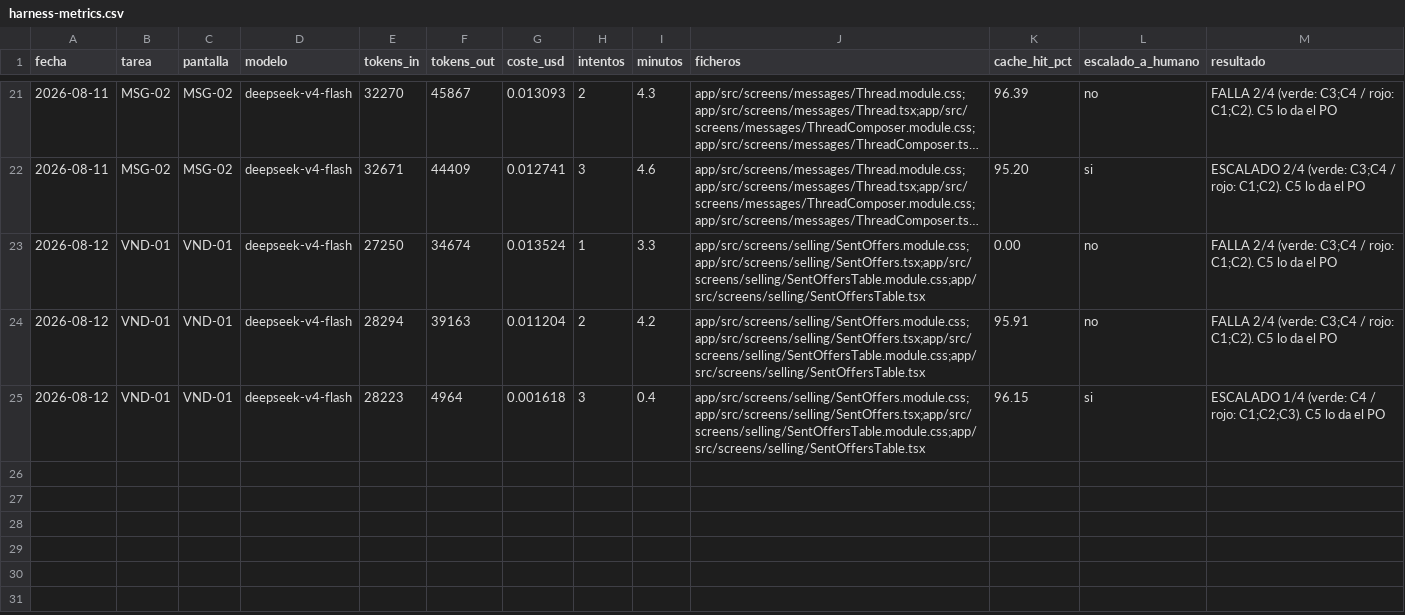
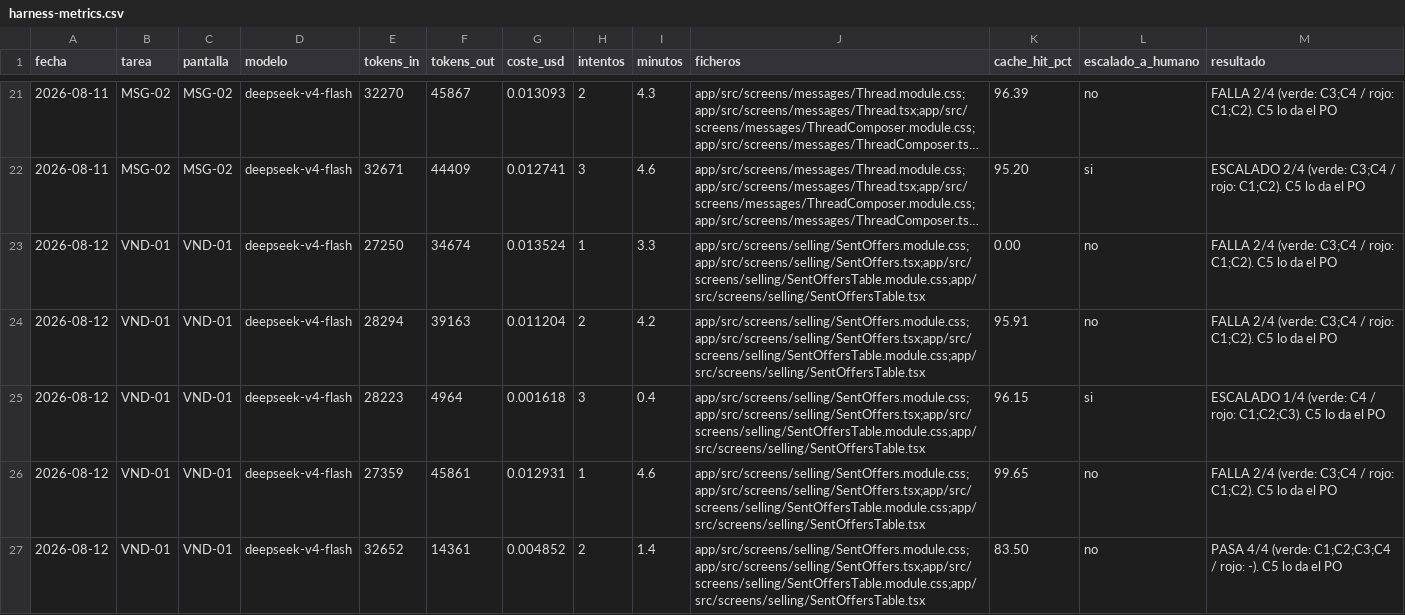
Before and after one commit to aguillensp-sudo/RinWorld.io, a CSV file: openspec/mvp/harness-metrics.csv, drawn as a sheet; only a part is shown, gaps mark what is left out; long unchanged cells end in ….

```diff
--- a/openspec/mvp/harness-metrics.csv
+++ b/openspec/mvp/harness-metrics.csv
@@ -25 +25,3 @@ fecha,tarea,pantalla,modelo,tokens_in,tokens_out,coste_usd,intentos,minutos,fich
 2026-08-12,VND-01,VND-01,deepseek-v4-flash,28223,4964,0.001618,3,0.4,app/src/screens/selling/SentOffers.module.css;app/src/screens/selling/SentOffers.tsx;app/src/screens/selling/SentOffersTable.module.css;app/src/screens/selling/SentOffersTable.tsx,96.15,si,ESCALADO 1/4 (verde: C4 / rojo: C1;C2;C3). C5 lo da el PO
+2026-08-12,VND-01,VND-01,deepseek-v4-flash,27359,45861,0.012931,1,4.6,app/src/screens/selling/SentOffers.module.css;app/src/screens/selling/SentOffers.tsx;app/src/screens/selling/SentOffersTable.module.css;app/src/screens/selling/SentOffersTable.tsx,99.65,no,FALLA 2/4 (verde: C3;C4 / rojo: C1;C2). C5 lo da el PO
+2026-08-12,VND-01,VND-01,deepseek-v4-flash,32652,14361,0.004852,2,1.4,app/src/screens/selling/SentOffers.module.css;app/src/screens/selling/SentOffers.tsx;app/src/screens/selling/SentOffersTable.module.css;app/src/screens/selling/SentOffersTable.tsx,83.50,no,PASA 4/4 (verde: C1;C2;C3;C4 / rojo: -). C5 lo da el PO
```
Also changed, not shown: 6 other files.
